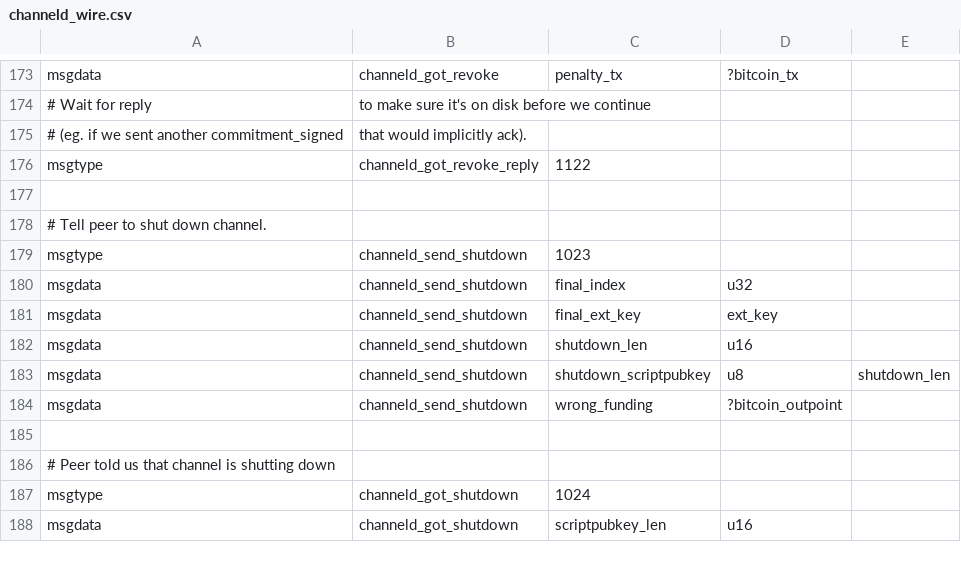
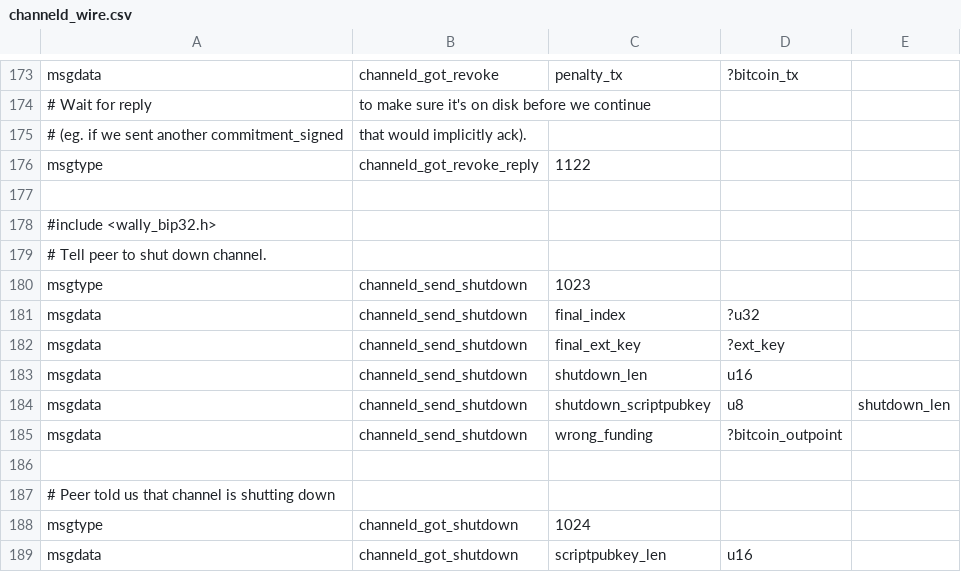
Before and after one commit to lightning-signer/c-lightning, a CSV file: channeld/channeld_wire.csv, drawn as a sheet; only a part is shown, gaps mark what is left out.

Commit message:
Make wallet metadata in channeld_send_shutdown and closingd_init optional

```diff
--- a/channeld/channeld_wire.csv
+++ b/channeld/channeld_wire.csv
@@ -177,6 +177,7 @@ msgtype,channeld_got_revoke_reply,1122
 
+#include <wally_bip32.h>
 # Tell peer to shut down channel.
 msgtype,channeld_send_shutdown,1023
-msgdata,channeld_send_shutdown,final_index,u32,
-msgdata,channeld_send_shutdown,final_ext_key,ext_key,
+msgdata,channeld_send_shutdown,final_index,?u32,
+msgdata,channeld_send_shutdown,final_ext_key,?ext_key,
 msgdata,channeld_send_shutdown,shutdown_len,u16,
```
Also changed, not shown: closingd/closingd_wire.csv, 7 other files.
